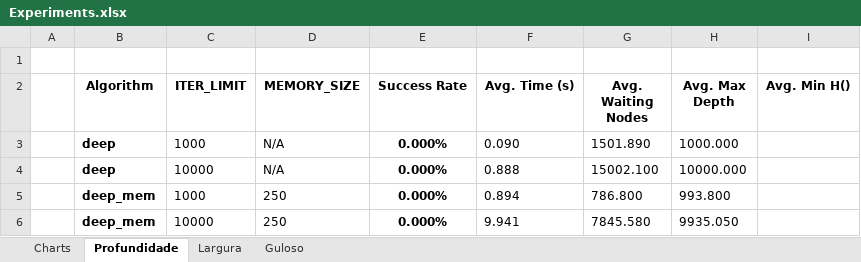
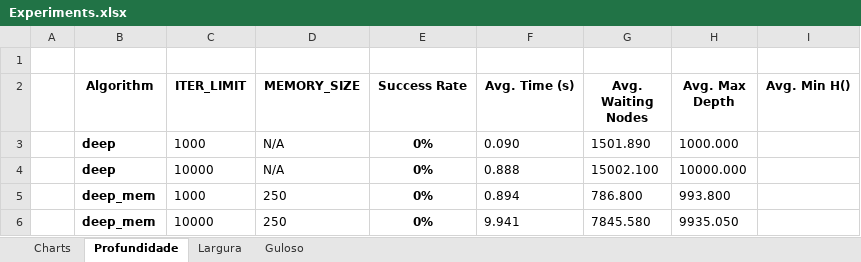
Before and after one commit to rjanuzi/si2018, an Excel workbook: Trabalho 1/quebra_cabeca_8_pecas/Experiments.xlsx, sheet Profundidade, drawn as a sheet; values as stored, in another font and other column widths than the file's, no borders; conditional formats not drawn; the diff names each change by its address in the sheet, - before the commit and + after, or states it on an @@ line.

```diff
--- a/Trabalho 1/quebra_cabeca_8_pecas/Experiments.xlsx (sheet Profundidade)
+++ b/Trabalho 1/quebra_cabeca_8_pecas/Experiments.xlsx (sheet Profundidade)
-E3:E6 (Success Rate): 0.000%
+E3:E6 (Success Rate): 0%
```
Also changed, not shown: sheet Guloso, sheet Largura, charts or pictures, 2 other files.
